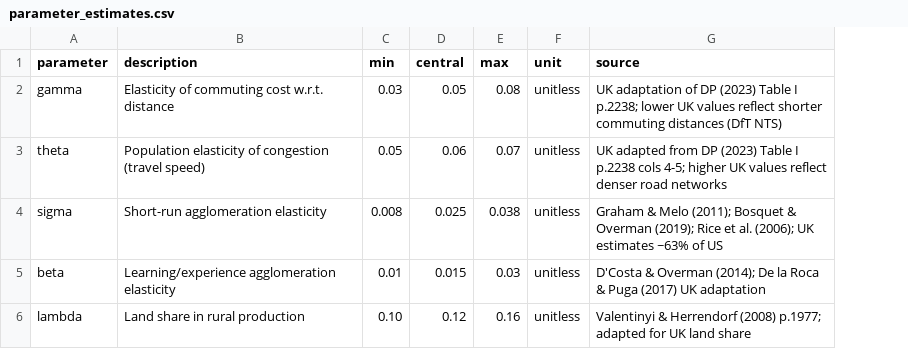
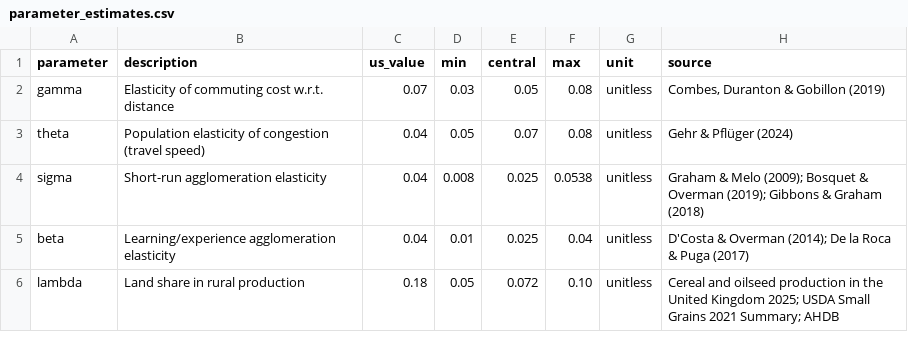
Before and after one commit to j-muthu/urb_growth_eng, a CSV file: code/parameter_estimates.csv, drawn as a sheet; addresses are those after the commit; the diff names each change by its address in the sheet, - before the commit and + after, or states it on an @@ line.

Commit message:
adjusted parameters and ranges, updated readme

```diff
--- a/code/parameter_estimates.csv
+++ b/code/parameter_estimates.csv
+column C (us_value), rows 2-6: 0.07 | 0.04 | 0.04 | 0.04 | 0.18
-H2 (source): UK adaptation of DP (2023) Table I p.2238; lower UK values reflect shorter commuting distances (DfT NTS)
+H2 (source): Combes, Duranton & Gobillon (2019)
-E3 (central): 0.06
+E3 (central): 0.07
-F3 (max): 0.07
+F3 (max): 0.08
-H3 (source): UK adapted from DP (2023) Table I p.2238 cols 4-5; higher UK values reflect denser road networks
+H3 (source): Gehr & Pflüger (2024)
-F4 (max): 0.038
+F4 (max): 0.0538
-H4 (source): …& Melo (2011); Bosquet & Overman (2019); Rice et al. (2006); UK estimates ~63% of US
+H4 (source): …& Melo (2009); Bosquet & Overman (2019); Gibbons & Graham (2018)
-E5 (central): 0.015
+E5 (central): 0.025
-F5 (max): 0.03
+F5 (max): 0.04
-H5 (source): …Puga (2017) UK adaptation
+H5 (source): …Puga (2017)
-D6 (min): 0.10
+D6 (min): 0.05
-E6 (central): 0.12
+E6 (central): 0.072
-F6 (max): 0.16
+F6 (max): 0.10
-H6 (source): Valentinyi & Herrendorf (2008) p.1977; adapted for UK land share
+H6 (source): Cereal and oilseed production in the United Kingdom 2025; USDA Small Grains 2021 Summary; AHDB
```
Also changed, not shown: 2 other files.
